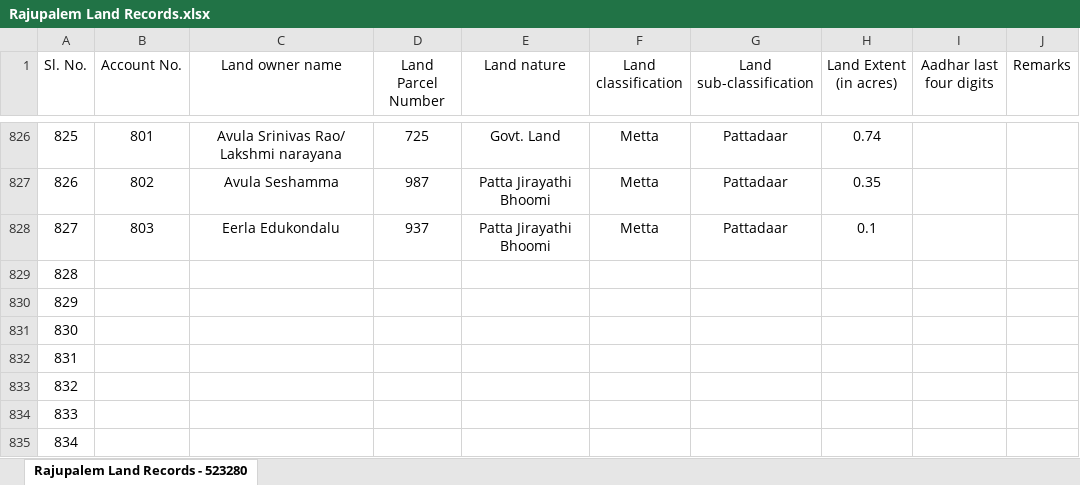
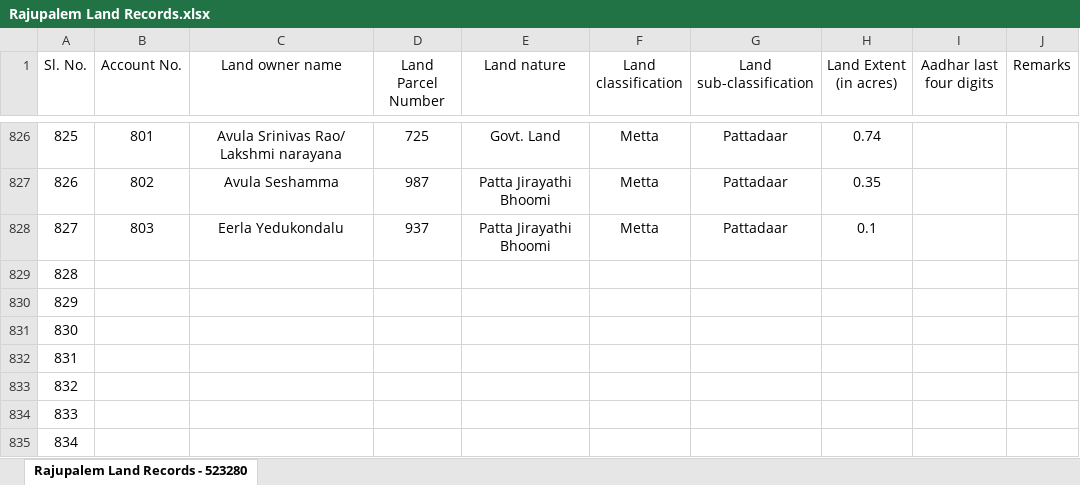
Before and after one commit to abbi123456789/MyVillage_Farm_portfolioo, an Excel workbook: Rajupalem Land Records.xlsx, sheet Rajupalem Land Records - 523280, drawn as a sheet; only a part is shown, gaps mark what is left out; values as stored, in another font and other column widths than the file's, no borders; the diff names each change by its address in the sheet, - before the commit and + after, or states it on an @@ line.

Commit message:
Additions in data source

```diff
--- a/Rajupalem Land Records.xlsx (sheet Rajupalem Land Records - 523280)
+++ b/Rajupalem Land Records.xlsx (sheet Rajupalem Land Records - 523280)
-C828 (Land owner name): Eerla Edukondalu
+C828 (Land owner name): Eerla Yedukondalu
```
